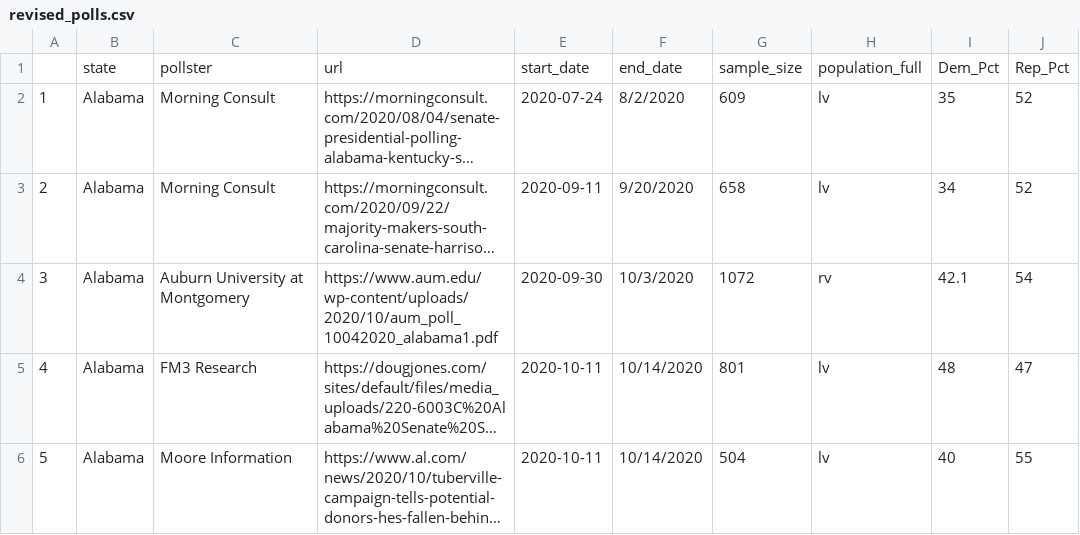
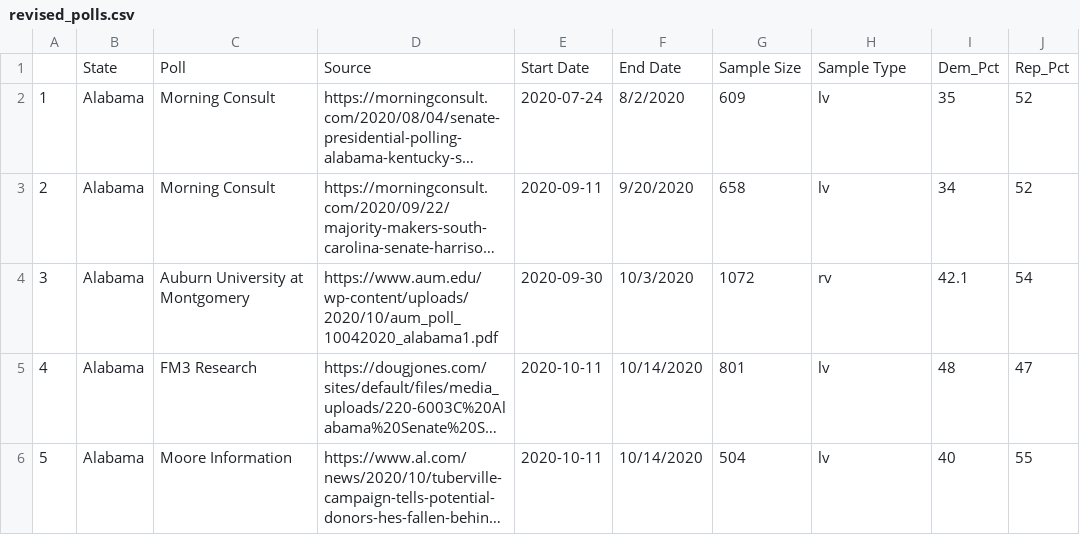
Before and after one commit to 10aDing/Senate-Poll-Averaging, a CSV file: revised_polls.csv, drawn as a sheet; only a part is shown; long unchanged cells end in …; removed rows and columns are numbered as before the commit, all else as after; the diff names each change by its address in the sheet, - before the commit and + after, or states it on an @@ line.

Commit message:
Rename columns to match averaging polls program

```diff
--- a/revised_polls.csv
+++ b/revised_polls.csv
-row 1:  | state | pollster | url | start_date | end_date | sample_size | population_full | Dem_Pct | Rep_Pct
+row 1:  | State | Poll | Source | Start Date | End Date | Sample Size | Sample Type | Dem_Pct | Rep_Pct
```
Also changed, not shown: 1 other file.
